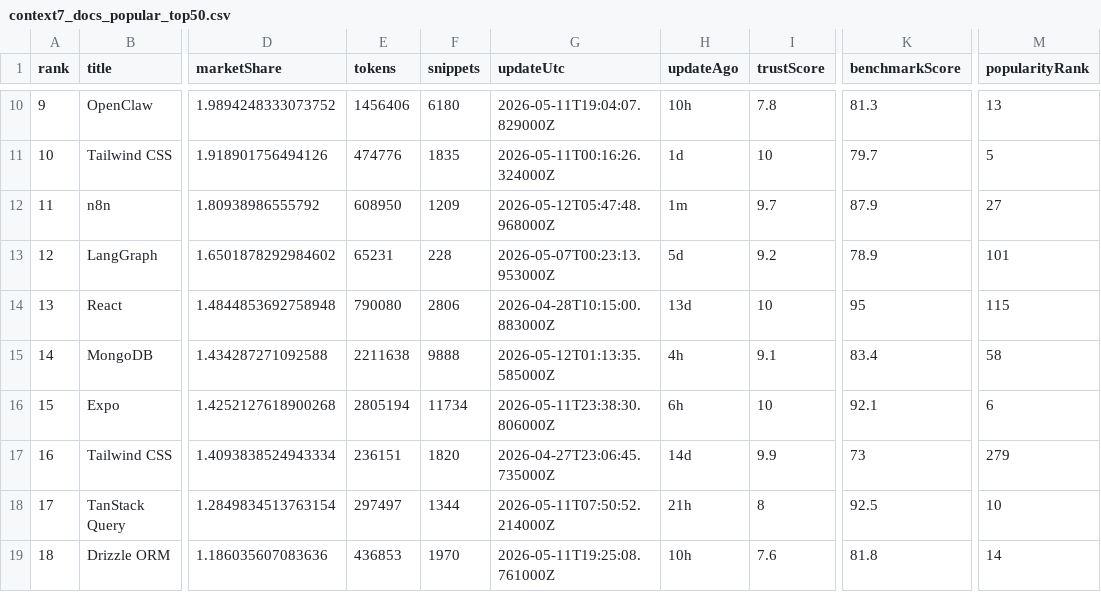
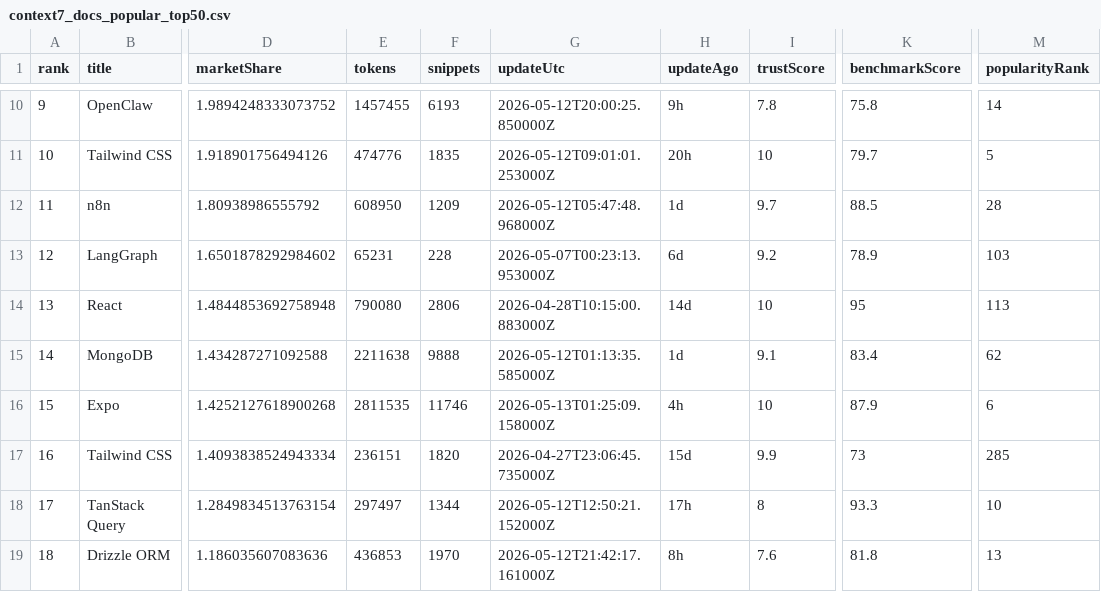
Before and after one commit to LouisLau-art/multi-agent-skills-catalog, a CSV file: docs/data/context7_docs_popular_top50.csv, drawn as a sheet; only a part is shown, gaps mark what is left out; the diff covers the shown part only; the diff names each change by its address in the sheet, - before the commit and + after, or states it on an @@ line.

```diff
--- a/docs/data/context7_docs_popular_top50.csv
+++ b/docs/data/context7_docs_popular_top50.csv
-E10 (tokens): 1456406
+E10 (tokens): 1457455
-F10 (snippets): 6180
+F10 (snippets): 6193
-G10 (updateUtc): 2026-05-11T19:04:07.829000Z
+G10 (updateUtc): 2026-05-12T20:00:25.850000Z
-H10 (updateAgo): 10h
+H10 (updateAgo): 9h
-K10 (benchmarkScore): 81.3
+K10 (benchmarkScore): 75.8
-M10 (popularityRank): 13
+M10 (popularityRank): 14
-G11 (updateUtc): 2026-05-11T00:16:26.324000Z
+G11 (updateUtc): 2026-05-12T09:01:01.253000Z
-H11 (updateAgo): 1d
+H11 (updateAgo): 20h
-H12 (updateAgo): 1m
+H12 (updateAgo): 1d
-K12 (benchmarkScore): 87.9
+K12 (benchmarkScore): 88.5
-M12 (popularityRank): 27
+M12 (popularityRank): 28
-H13 (updateAgo): 5d
+H13 (updateAgo): 6d
-M13 (popularityRank): 101
+M13 (popularityRank): 103
-H14 (updateAgo): 13d
+H14 (updateAgo): 14d
-M14 (popularityRank): 115
+M14 (popularityRank): 113
-H15 (updateAgo): 4h
+H15 (updateAgo): 1d
-M15 (popularityRank): 58
+M15 (popularityRank): 62
-E16 (tokens): 2805194
+E16 (tokens): 2811535
-F16 (snippets): 11734
+F16 (snippets): 11746
-G16 (updateUtc): 2026-05-11T23:38:30.806000Z
+G16 (updateUtc): 2026-05-13T01:25:09.158000Z
-H16 (updateAgo): 6h
+H16 (updateAgo): 4h
-K16 (benchmarkScore): 92.1
+K16 (benchmarkScore): 87.9
-H17 (updateAgo): 14d
+H17 (updateAgo): 15d
-M17 (popularityRank): 279
+M17 (popularityRank): 285
-G18 (updateUtc): 2026-05-11T07:50:52.214000Z
+G18 (updateUtc): 2026-05-12T12:50:21.152000Z
-H18 (updateAgo): 21h
+H18 (updateAgo): 17h
-K18 (benchmarkScore): 92.5
+K18 (benchmarkScore): 93.3
-G19 (updateUtc): 2026-05-11T19:25:08.761000Z
+G19 (updateUtc): 2026-05-12T21:42:17.161000Z
-H19 (updateAgo): 10h
+H19 (updateAgo): 8h
-M19 (popularityRank): 14
+M19 (popularityRank): 13
```
Also changed, not shown: 135 edited cells elsewhere in this file, docs/data/skills_sh_all_time_top2000.csv, 5 other files.
